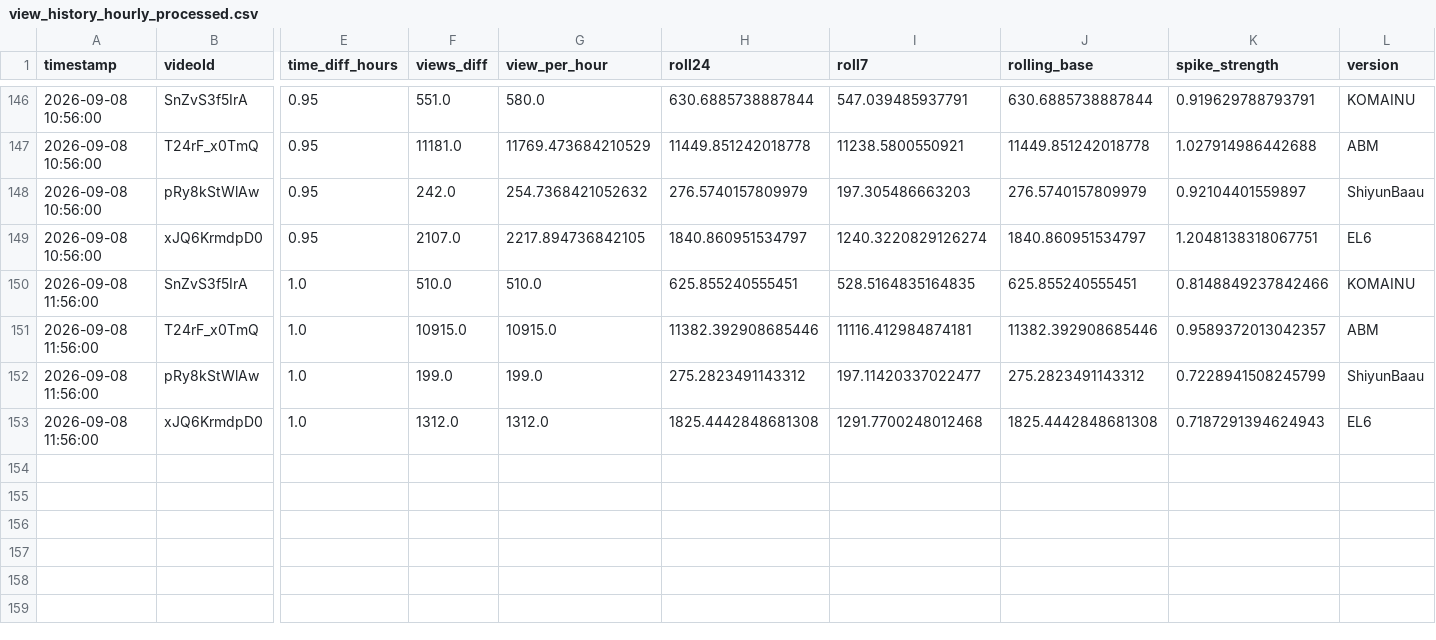
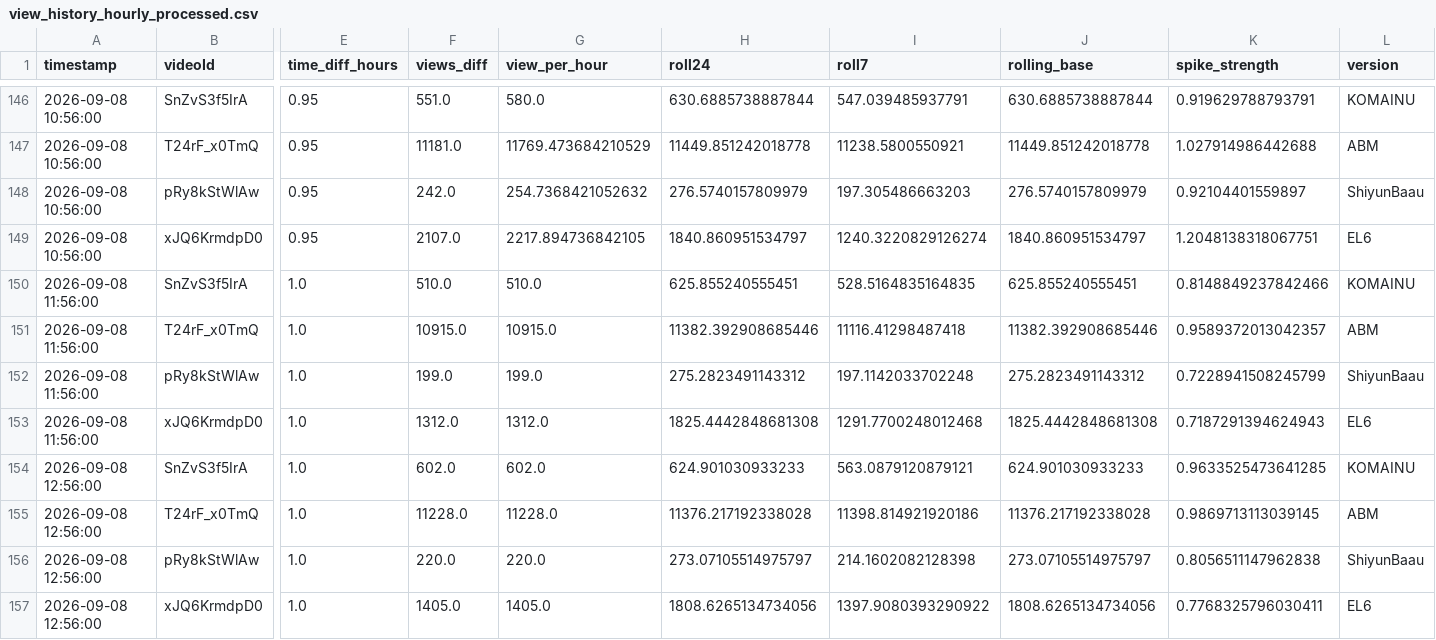
Before and after one commit to shimoharai-blip/youtube-view-fetch, a CSV file: view_history_hourly_processed.csv, drawn as a sheet; only a part is shown, gaps mark what is left out; rows hold the shown columns only; the diff names each change by its address in the sheet, - before the commit and + after, or states it on an @@ line.

```diff
--- a/view_history_hourly_processed.csv
+++ b/view_history_hourly_processed.csv
-I151 (roll7): 11116.412984874181
+I151 (roll7): 11116.41298487418
-I152 (roll7): 197.11420337022477
+I152 (roll7): 197.1142033702248
+row 154: 2026-09-08 12:56:00 | SnZvS3f5IrA | 1.0 | 602.0 | 602.0 | 624.901030933233 | 563.0879120879121 | 624.901030933233 | 0.9633525473641285 | KOMAINU
+row 155: 2026-09-08 12:56:00 | T24rF_x0TmQ | 1.0 | 11228.0 | 11228.0 | 11376.217192338028 | 11398.814921920186 | 11376.217192338028 | 0.9869713113039145 | ABM
+row 156: 2026-09-08 12:56:00 | pRy8kStWlAw | 1.0 | 220.0 | 220.0 | 273.07105514975797 | 214.1602082128398 | 273.07105514975797 | 0.8056511147962838 | ShiyunBaau
+row 157: 2026-09-08 12:56:00 | xJQ6KrmdpD0 | 1.0 | 1405.0 | 1405.0 | 1808.6265134734056 | 1397.9080393290922 | 1808.6265134734056 | 0.7768325796030411 | EL6
```
Also changed, not shown: 5 other files.
